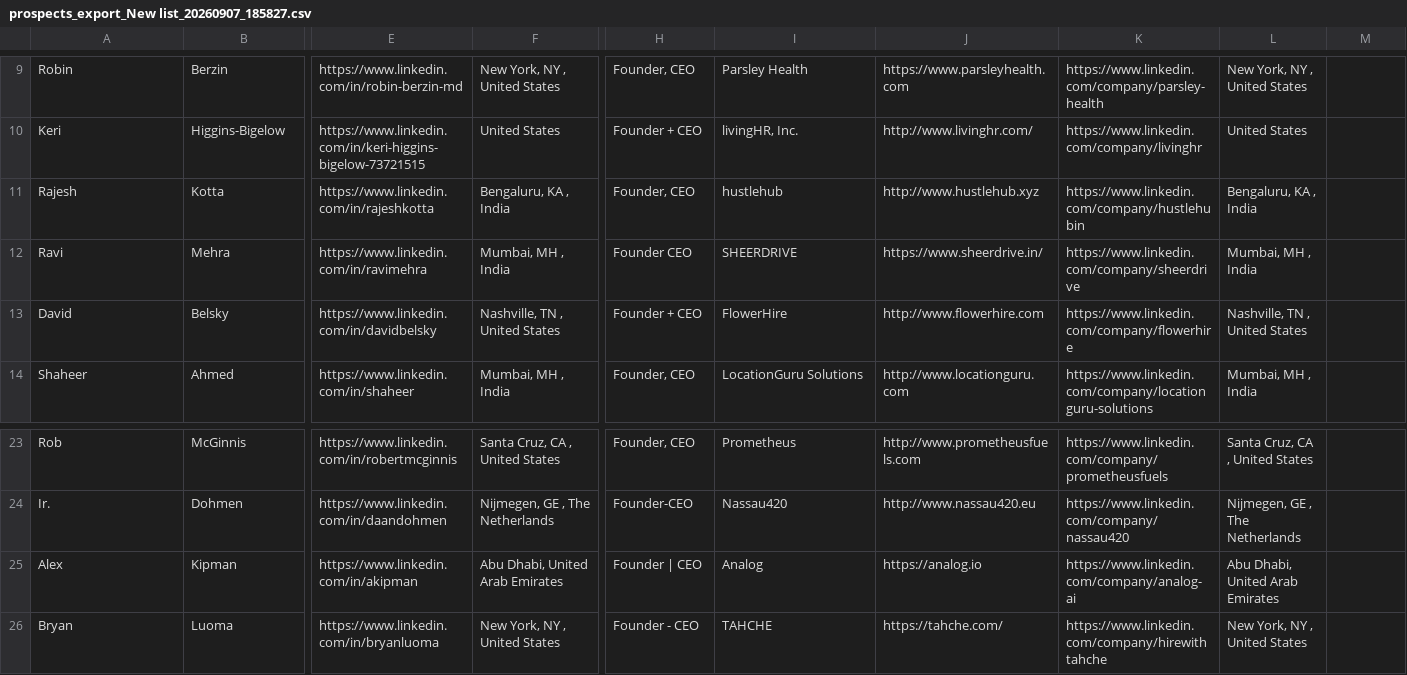
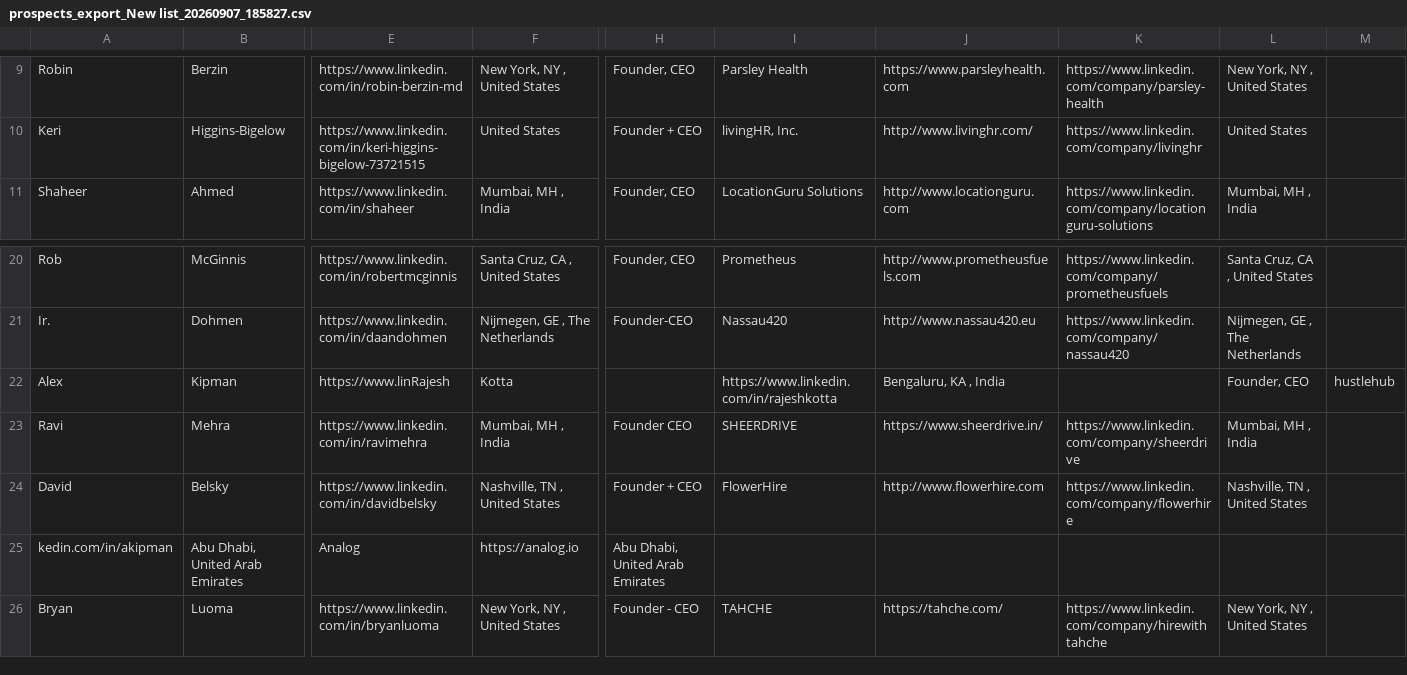
Before and after one commit to jcris21/gtm-skills, a CSV file: context/prospects_export_New list_20260907_185827.csv, drawn as a sheet; only a part is shown, gaps mark what is left out; removed rows and columns are numbered as before the commit, all else as after; rows hold the shown columns only; the diff covers the shown part only; the diff names each change by its address in the sheet, - before the commit and + after, or states it on an @@ line.

Commit message:
chore: update linkedin-dm skill, prospects export, and instrument notes

```diff
--- a/context/prospects_export_New list_20260907_185827.csv
+++ b/context/prospects_export_New list_20260907_185827.csv
-row 11: Rajesh | Kotta | https://www.linkedin.com/in/rajeshkotta | Bengaluru, KA , India | Founder, CEO | hustlehub | http://www.hustlehub.xyz | https://www.linkedin.com/company/hustlehubin | Bengaluru, KA , India
-E22: https://www.linkedin.com/in/akipman
+E22: https://www.linRajesh
-F22: Abu Dhabi, United Arab Emirates
+F22: Kotta
-H22: Founder | CEO
+H22: (empty)
-I22: Analog
+I22: https://www.linkedin.com/in/rajeshkotta
-J22: https://analog.io
+J22: Bengaluru, KA , India
-K22: https://www.linkedin.com/company/analog-ai
+K22: (empty)
-L22: Abu Dhabi, United Arab Emirates
+L22: Founder, CEO
-M22: (empty)
+M22: hustlehub
@@ row 12 moved to row 23: Ravi @@
@@ row 13 moved to row 24: David @@
+row 25: kedin.com/in/akipman | Abu Dhabi, United Arab Emirates | Analog | https://analog.io | Abu Dhabi, United Arab Emirates
```
Also changed, not shown: 3 edited cells elsewhere in this file, 2 other files.
